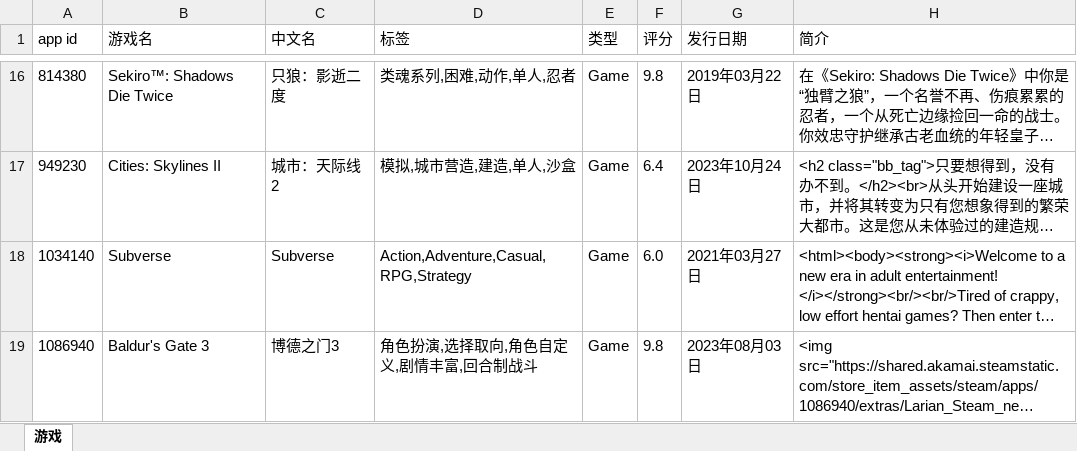
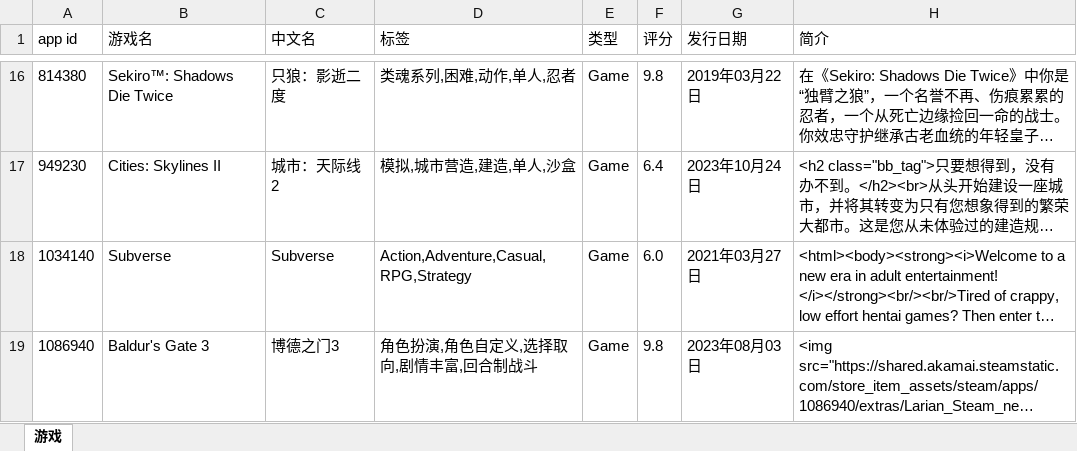
Before and after one commit to qwq-xinkeng/awaqwqmain, an Excel workbook: apps.xlsx, sheet 游戏, drawn as a sheet; only a part is shown, gaps mark what is left out; long unchanged cells end in …; values as stored, in another font and other column widths than the file's, no borders; the diff covers the shown part only; the diff names each change by its address in the sheet, - before the commit and + after, or states it on an @@ line.

```diff
--- a/apps.xlsx (sheet 游戏)
+++ b/apps.xlsx (sheet 游戏)
-D19 (标签): 角色扮演,选择取向,角色自定义,剧情丰富,回合制战斗
+D19 (标签): 角色扮演,角色自定义,选择取向,剧情丰富,回合制战斗
```
Also changed, not shown: 2 edited cells elsewhere in this sheet.
